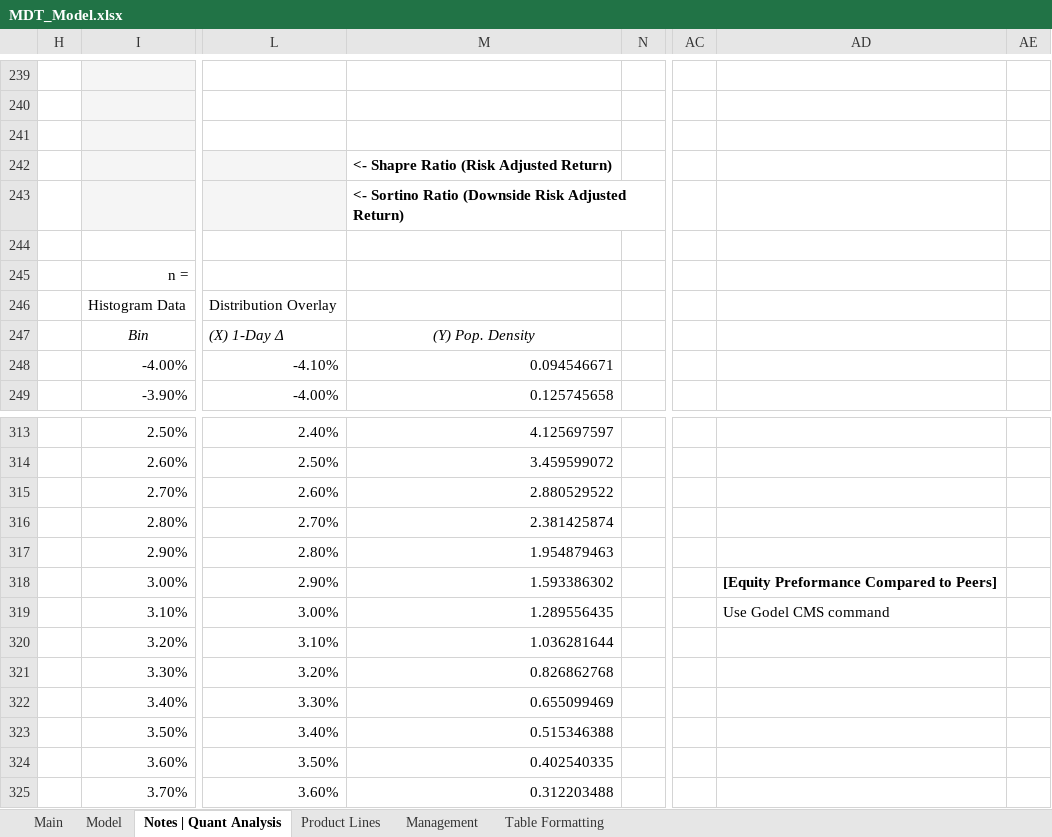
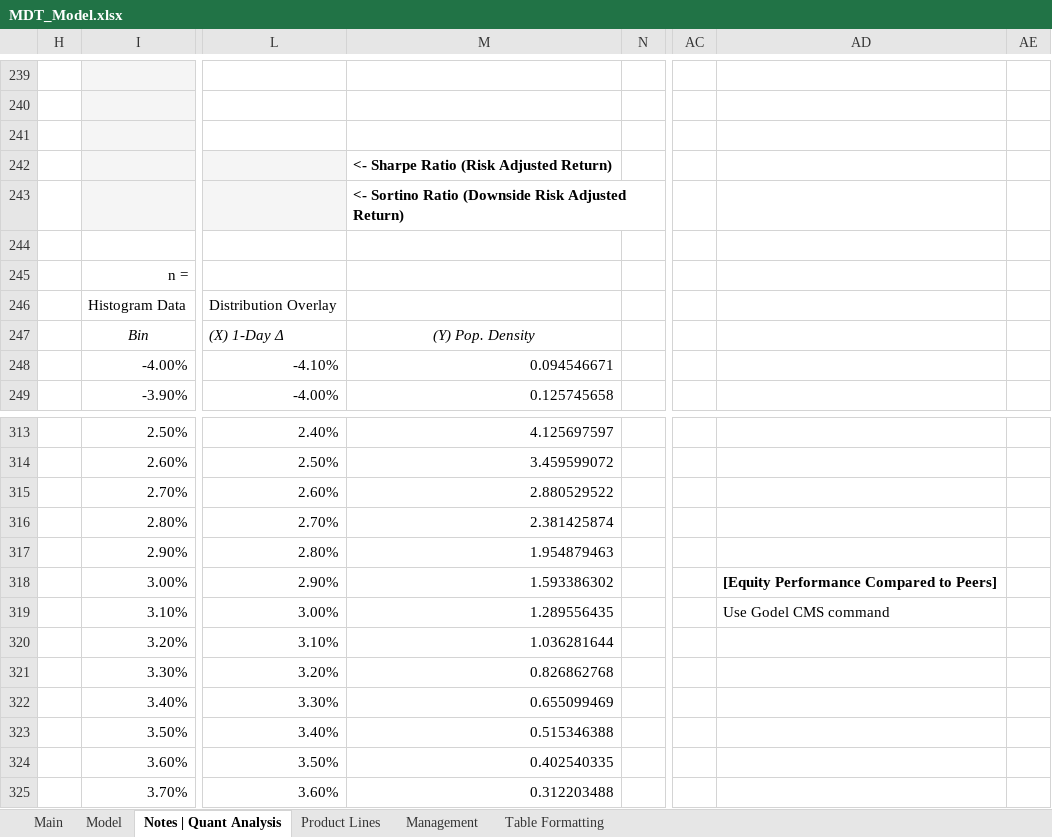
Before and after one commit to Jacob-Herrick/Equity-Research-Models, an Excel workbook: MDT_Model.xlsx, sheet Notes | Quant Analysis, drawn as a sheet; only a part is shown, gaps mark what is left out; values as stored, in another font and other column widths than the file's, no borders; charts and pictures not drawn; the diff names each change by its address in the sheet, - before the commit and + after, or states it on an @@ line.

```diff
--- a/MDT_Model.xlsx (sheet Notes | Quant Analysis)
+++ b/MDT_Model.xlsx (sheet Notes | Quant Analysis)
-M242: <- Shapre Ratio (Risk Adjusted Return)
+M242: <- Sharpe Ratio (Risk Adjusted Return)
-AD318: [Equity Preformance Compared to Peers]
+AD318: [Equity Performance Compared to Peers]
```
Also changed, not shown: sheet Model, sheet Main, formulas that keep their value, charts or pictures, 000 Med-Devices Master List 000.xlsx, GOOGL_Model.xlsx, 2 other files.
